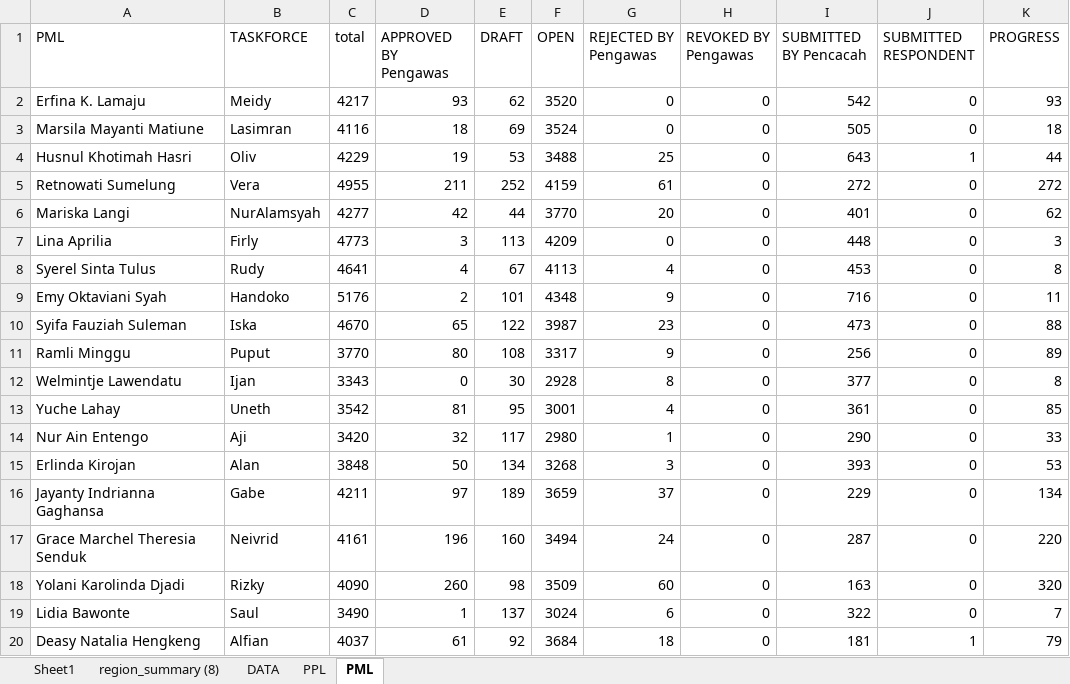
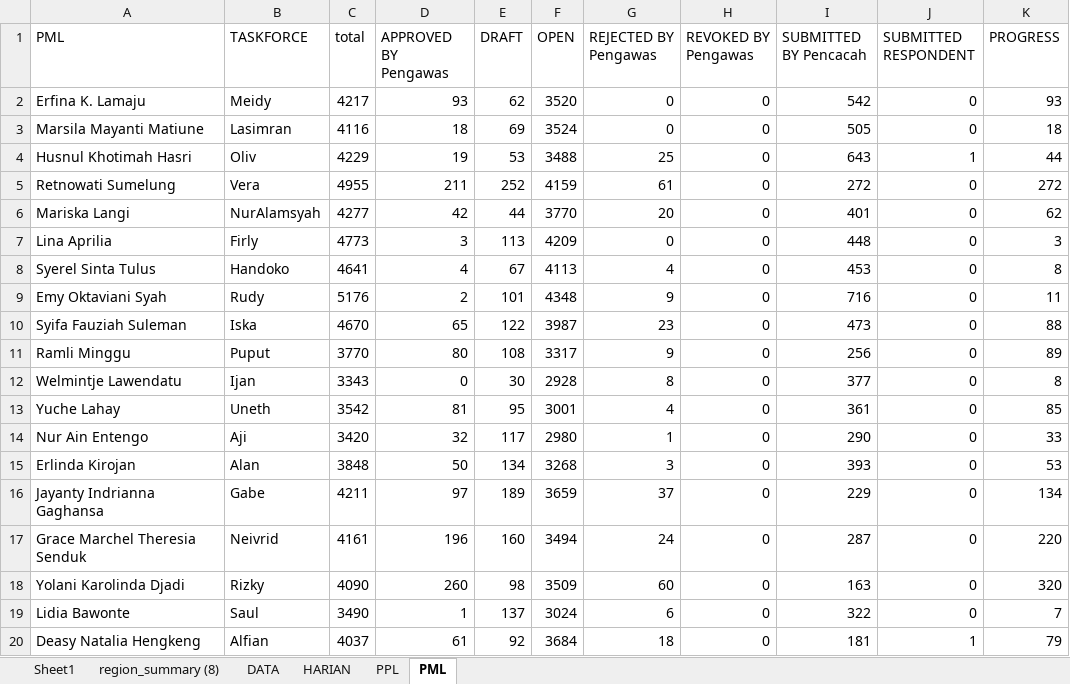
Before and after one commit to gaberielmanalu931/dashboard-petugas, an Excel workbook: mapping_petugas.xlsx, sheet PML, drawn as a sheet; values as stored, in another font and other column widths than the file's, no borders; the diff names each change by its address in the sheet, - before the commit and + after, or states it on an @@ line.

Commit message:
tambah fitur progress harian

```diff
--- a/mapping_petugas.xlsx (sheet PML)
+++ b/mapping_petugas.xlsx (sheet PML)
+sheet tab: HARIAN
-B8 (TASKFORCE): Rudy
+B8 (TASKFORCE): Handoko
-B9 (TASKFORCE): Handoko
+B9 (TASKFORCE): Rudy
```
Also changed, not shown: sheet PPL, 2 other files.
